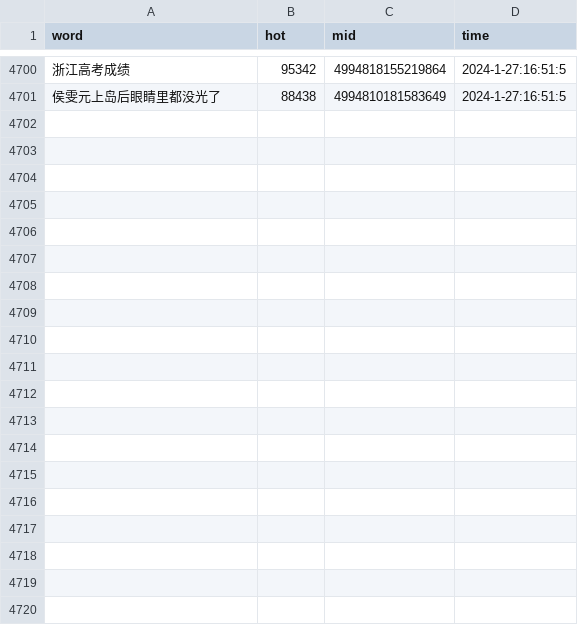
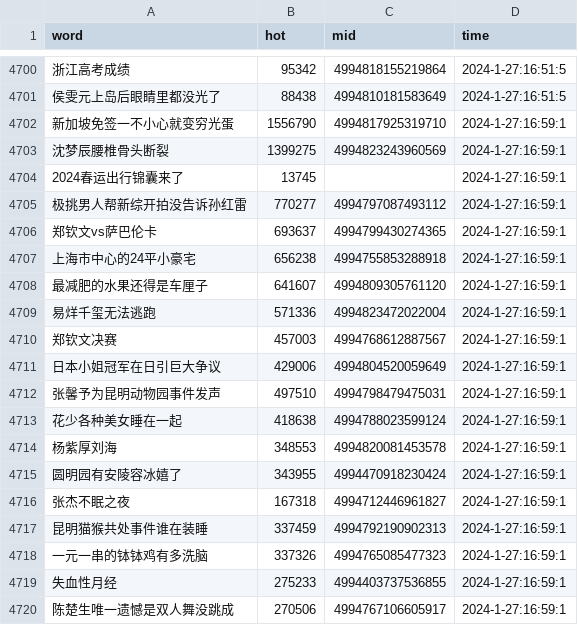
Before and after one commit to Euclid-Jie/weibo_hotlist, a CSV file: hotlist/2024_1_27.csv, drawn as a sheet; only a part is shown, gaps mark what is left out; the diff covers the shown part only; the diff names each change by its address in the sheet, - before the commit and + after, or states it on an @@ line.

Commit message:
craw_5minly_2024-01-27 08:59

```diff
--- a/hotlist/2024_1_27.csv
+++ b/hotlist/2024_1_27.csv
+row 4702: 新加坡免签一不小心就变穷光蛋 | 1556790 | 4994817925319710 | 2024-1-27:16:59:1
+row 4703: 沈梦辰腰椎骨头断裂 | 1399275 | 4994823243960569 | 2024-1-27:16:59:1
+row 4704: 2024春运出行锦囊来了 | 13745 |  | 2024-1-27:16:59:1
+row 4705: 极挑男人帮新综开拍没告诉孙红雷 | 770277 | 4994797087493112 | 2024-1-27:16:59:1
+row 4706: 郑钦文vs萨巴伦卡 | 693637 | 4994799430274365 | 2024-1-27:16:59:1
+row 4707: 上海市中心的24平小豪宅 | 656238 | 4994755853288918 | 2024-1-27:16:59:1
+row 4708: 最减肥的水果还得是车厘子 | 641607 | 4994809305761120 | 2024-1-27:16:59:1
+row 4709: 易烊千玺无法逃跑 | 571336 | 4994823472022004 | 2024-1-27:16:59:1
+row 4710: 郑钦文决赛 | 457003 | 4994768612887567 | 2024-1-27:16:59:1
+row 4711: 日本小姐冠军在日引巨大争议 | 429006 | 4994804520059649 | 2024-1-27:16:59:1
+row 4712: 张馨予为昆明动物园事件发声 | 497510 | 4994798479475031 | 2024-1-27:16:59:1
+row 4713: 花少各种美女睡在一起 | 418638 | 4994788023599124 | 2024-1-27:16:59:1
+row 4714: 杨紫厚刘海 | 348553 | 4994820081453578 | 2024-1-27:16:59:1
+row 4715: 圆明园有安陵容冰嬉了 | 343955 | 4994470918230424 | 2024-1-27:16:59:1
+row 4716: 张杰不眠之夜 | 167318 | 4994712446961827 | 2024-1-27:16:59:1
+row 4717: 昆明猫猴共处事件谁在装睡 | 337459 | 4994792190902313 | 2024-1-27:16:59:1
+row 4718: 一元一串的钵钵鸡有多洗脑 | 337326 | 4994765085477323 | 2024-1-27:16:59:1
+row 4719: 失血性月经 | 275233 | 4994403737536855 | 2024-1-27:16:59:1
+row 4720: 陈楚生唯一遗憾是双人舞没跳成 | 270506 | 4994767106605917 | 2024-1-27:16:59:1
```
Also changed, not shown: 31 added rows elsewhere in this file.
